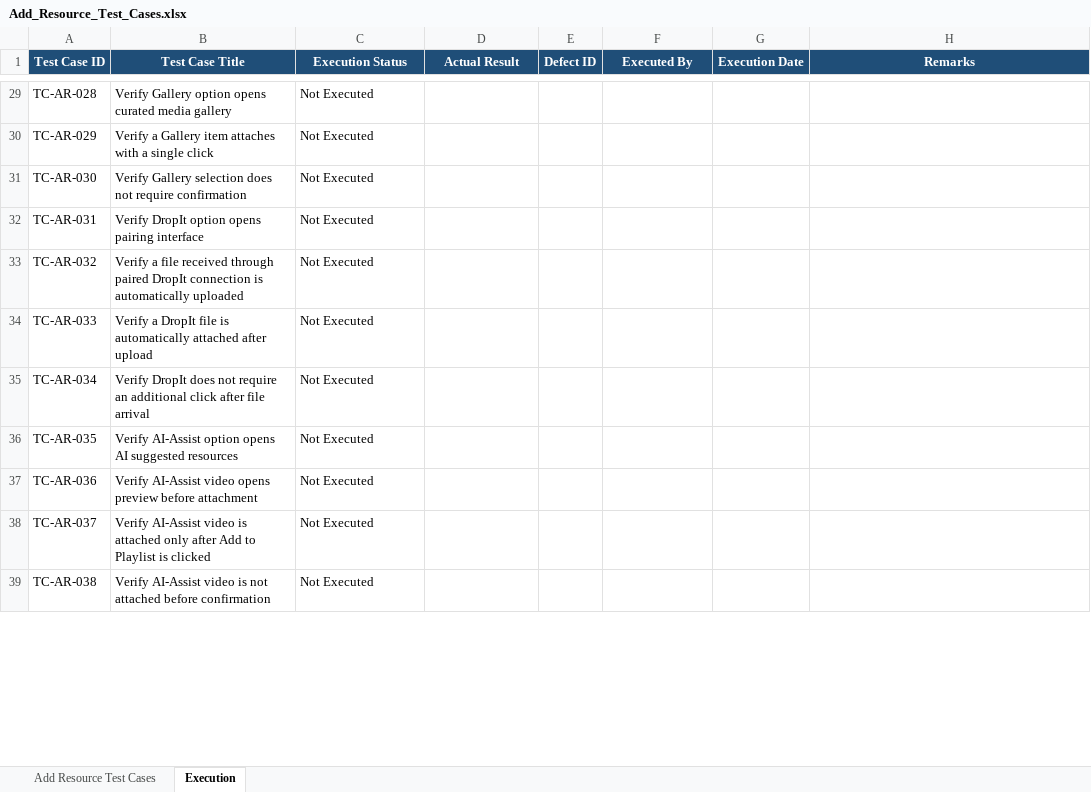
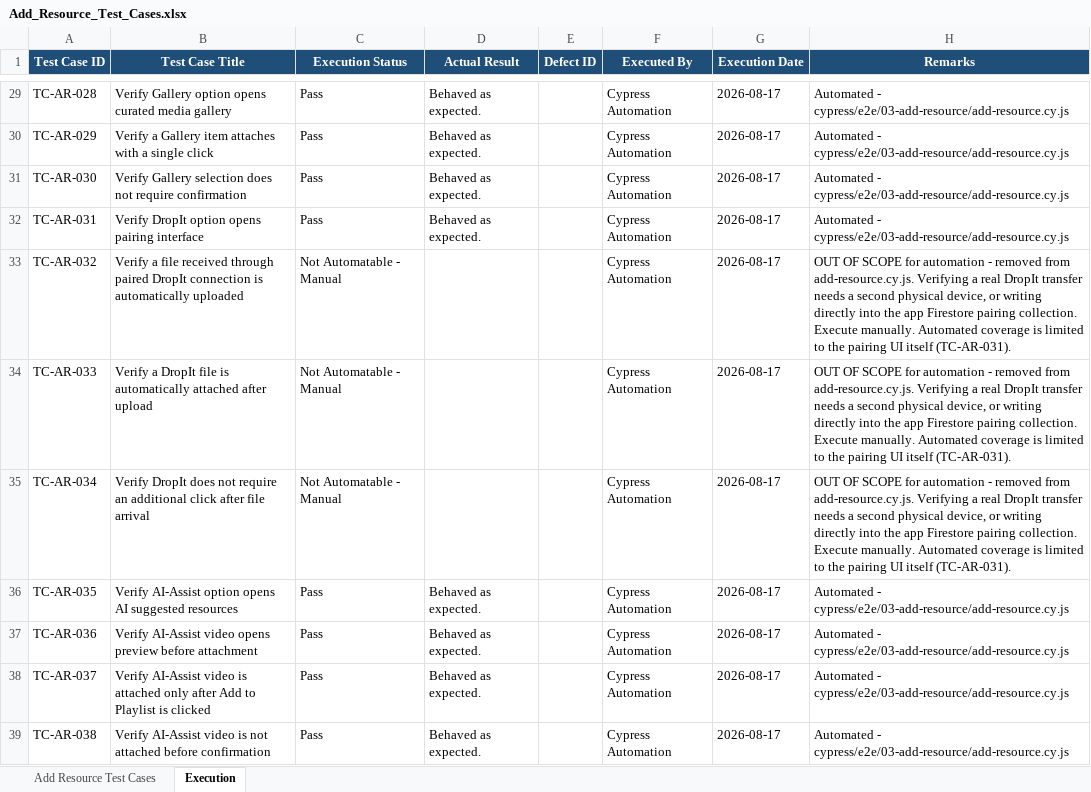
Before and after one commit to tce-rajs/automation-cep-cypress, an Excel workbook: Test_Cases/03_Add_Resource/Add_Resource_Test_Cases.xlsx, sheet Execution, drawn as a sheet; only a part is shown, gaps mark what is left out; values as stored, in another font and other column widths than the file's, no borders; the diff covers the shown part only; the diff names each change by its address in the sheet, - before the commit and + after, or states it on an @@ line.

```diff
--- a/Test_Cases/03_Add_Resource/Add_Resource_Test_Cases.xlsx (sheet Execution)
+++ b/Test_Cases/03_Add_Resource/Add_Resource_Test_Cases.xlsx (sheet Execution)
-C29:C32 (Execution Status): Not Executed
+C29:C32 (Execution Status): Pass
-D29:D32 (Actual Result): (empty)
+D29:D32 (Actual Result): Behaved as expected.
-F29:F39 (Executed By): (empty)
+F29:F39 (Executed By): Cypress Automation
-G29:G39 (Execution Date): (empty)
+G29:G39 (Execution Date): 2026-08-17
-H29:H32 (Remarks): (empty)
+H29:H32 (Remarks): Automated - cypress/e2e/03-add-resource/add-resource.cy.js
-C33:C35 (Execution Status): Not Executed
+C33:C35 (Execution Status): Not Automatable - Manual
-H33:H35 (Remarks): (empty)
+H33:H35 (Remarks): OUT OF SCOPE for automation - removed from add-resource.cy.js. Verifying a real DropIt transfer needs a second physical device, or writing directly into the app Firestore pairing collection. Execute manually. Automated coverage is limited to the pairing UI itself (TC-AR-031).
-C36:C39 (Execution Status): Not Executed
+C36:C39 (Execution Status): Pass
-D36:D39 (Actual Result): (empty)
+D36:D39 (Actual Result): Behaved as expected.
-H36:H39 (Remarks): (empty)
+H36:H39 (Remarks): Automated - cypress/e2e/03-add-resource/add-resource.cy.js
```
Also changed, not shown: 187 edited cells elsewhere in this sheet, Test_Cases/03_Add_Resource/Create_Test_Cases.xlsx, 50 other files.
